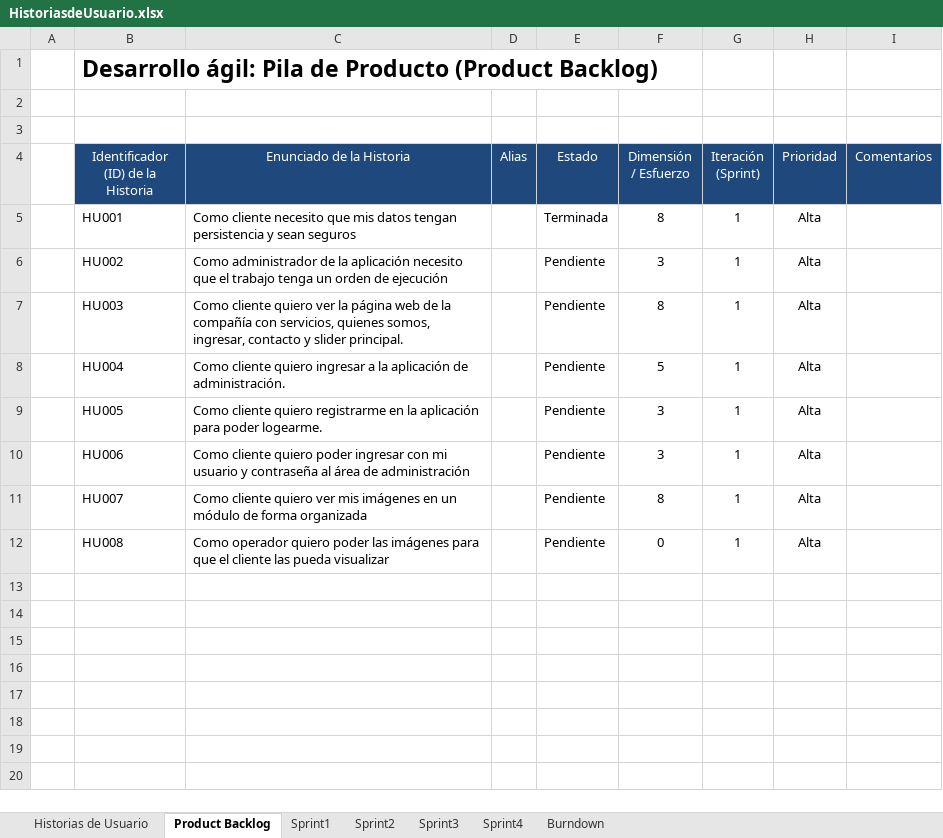
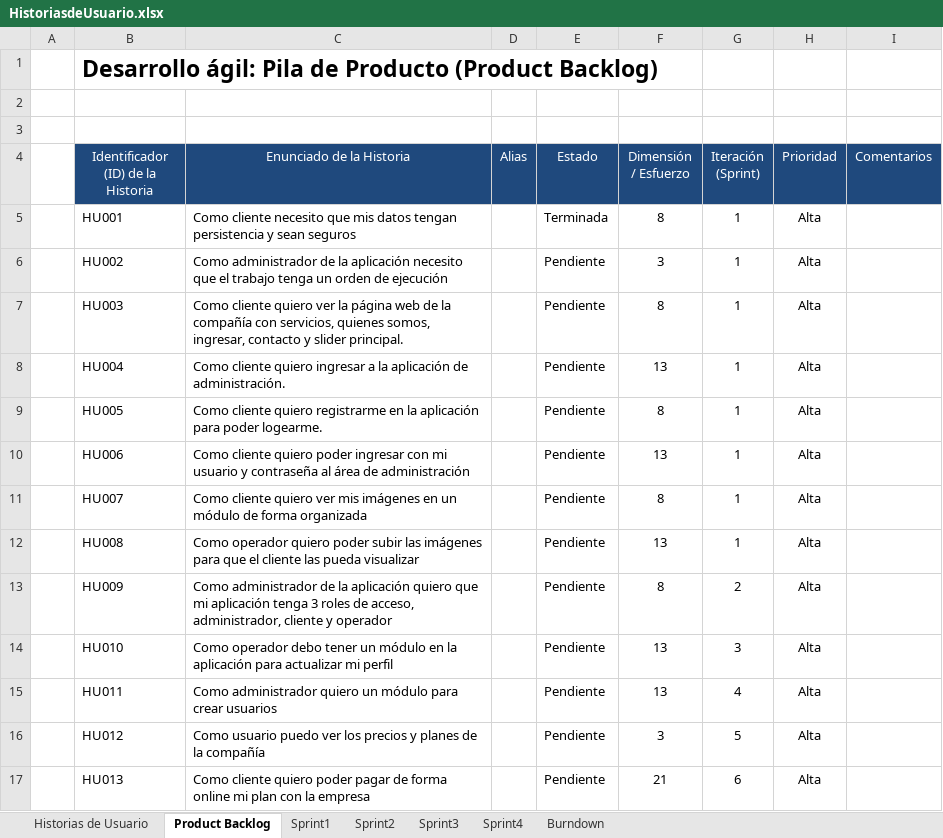
Before and after one commit to musksah/inspection2drone, an Excel workbook: DOC/HistoriasdeUsuario.xlsx, sheet Product Backlog, drawn as a sheet; values as stored, in another font and other column widths than the file's, no borders; the diff names each change by its address in the sheet, - before the commit and + after, or states it on an @@ line.

Commit message:
Se sube la función de registrar usuario.

```diff
--- a/DOC/HistoriasdeUsuario.xlsx (sheet Product Backlog)
+++ b/DOC/HistoriasdeUsuario.xlsx (sheet Product Backlog)
-F8 (Dimensión / Esfuerzo): 5
+F8 (Dimensión / Esfuerzo): 13
-F9 (Dimensión / Esfuerzo): 3
+F9 (Dimensión / Esfuerzo): 8
-F10 (Dimensión / Esfuerzo): 3
+F10 (Dimensión / Esfuerzo): 13
-C12 (Enunciado de la Historia): …quiero poder las imágenes…
+C12 (Enunciado de la Historia): …quiero poder subir las imágenes…
-F12 (Dimensión / Esfuerzo): 0
+F12 (Dimensión / Esfuerzo): 13
+row 13:  | HU009 | Como administrador de la aplicación quiero que mi aplicación tenga 3 roles de acceso, administrador, cliente y operador |  | Pendiente | 8 | 2 | Alta
+row 14:  | HU010 | Como operador debo tener un módulo en la aplicación para actualizar mi perfil |  | Pendiente | 13 | 3 | Alta
+row 15:  | HU011 | Como administrador quiero un módulo para crear usuarios |  | Pendiente | 13 | 4 | Alta
+row 16:  | HU012 | Como usuario puedo ver los precios y planes de la compañía |  | Pendiente | 3 | 5 | Alta
+row 17:  | HU013 | Como cliente quiero poder pagar de forma online mi plan con la empresa |  | Pendiente | 21 | 6 | Alta
```
Also changed, not shown: sheet Historias de Usuario, sheet Sprint4, sheet Sprint3, sheet Burndown, sheet Sprint2, sheet Sprint1, formulas that keep their value, charts or pictures, 10 other files.
